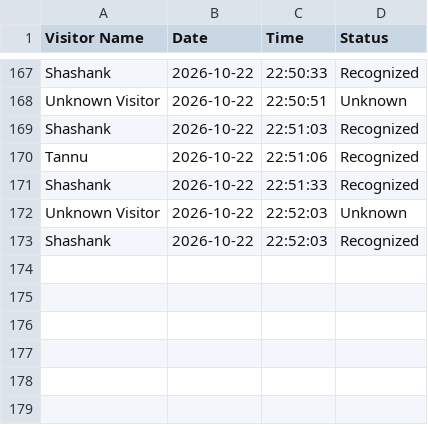
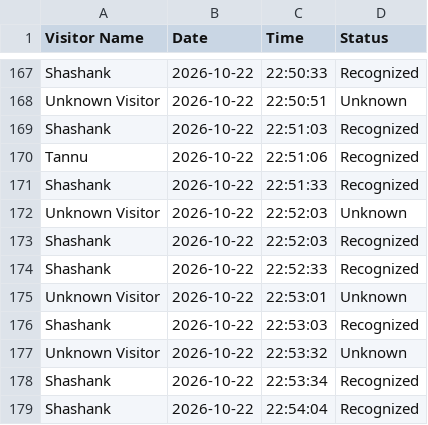
Before and after one commit to tannu-tiwari/AI_Visitor_Security_System-, a CSV file: visitor_logs.csv, drawn as a sheet; only a part is shown, gaps mark what is left out; the diff names each change by its address in the sheet, - before the commit and + after, or states it on an @@ line.

```diff
--- a/visitor_logs.csv
+++ b/visitor_logs.csv
+row 174: Shashank | 2026-10-22 | 22:52:33 | Recognized
+row 175: Unknown Visitor | 2026-10-22 | 22:53:01 | Unknown
+row 176: Shashank | 2026-10-22 | 22:53:03 | Recognized
+row 177: Unknown Visitor | 2026-10-22 | 22:53:32 | Unknown
+row 178: Shashank | 2026-10-22 | 22:53:34 | Recognized
+row 179: Shashank | 2026-10-22 | 22:54:04 | Recognized
```
Also changed, not shown: 1 other file.
